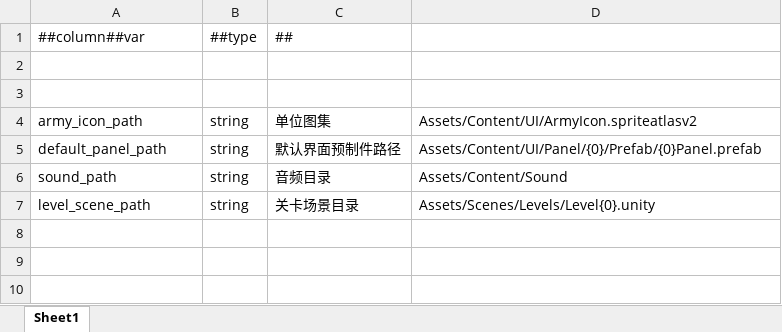
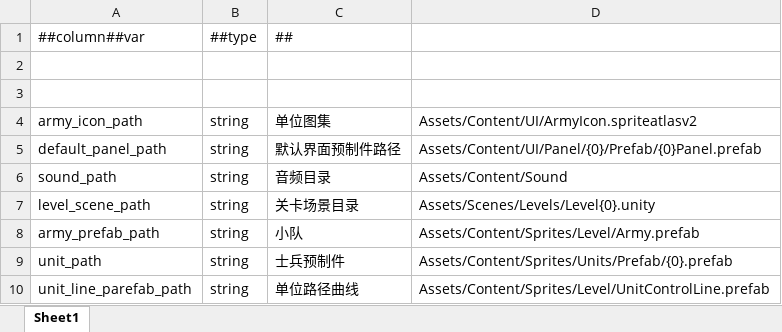
Before and after one commit to gufengchangdao/Takeover, an Excel workbook: DataTables/Datas/GlobalSettingData-全局设置表.xlsx, sheet Sheet1, drawn as a sheet; values as stored, in another font and other column widths than the file's, no borders; the diff names each change by its address in the sheet, - before the commit and + after, or states it on an @@ line.

```diff
--- a/DataTables/Datas/GlobalSettingData-全局设置表.xlsx (sheet Sheet1)
+++ b/DataTables/Datas/GlobalSettingData-全局设置表.xlsx (sheet Sheet1)
+row 8: army_prefab_path | string | 小队 | Assets/Content/Sprites/Level/Army.prefab
+row 9: unit_path | string | 士兵预制件 | Assets/Content/Sprites/Units/Prefab/{0}.prefab
+row 10: unit_line_parefab_path | string | 单位路径曲线 | Assets/Content/Sprites/Level/UnitControlLine.prefab
```
Also changed, not shown: 31 other files.
